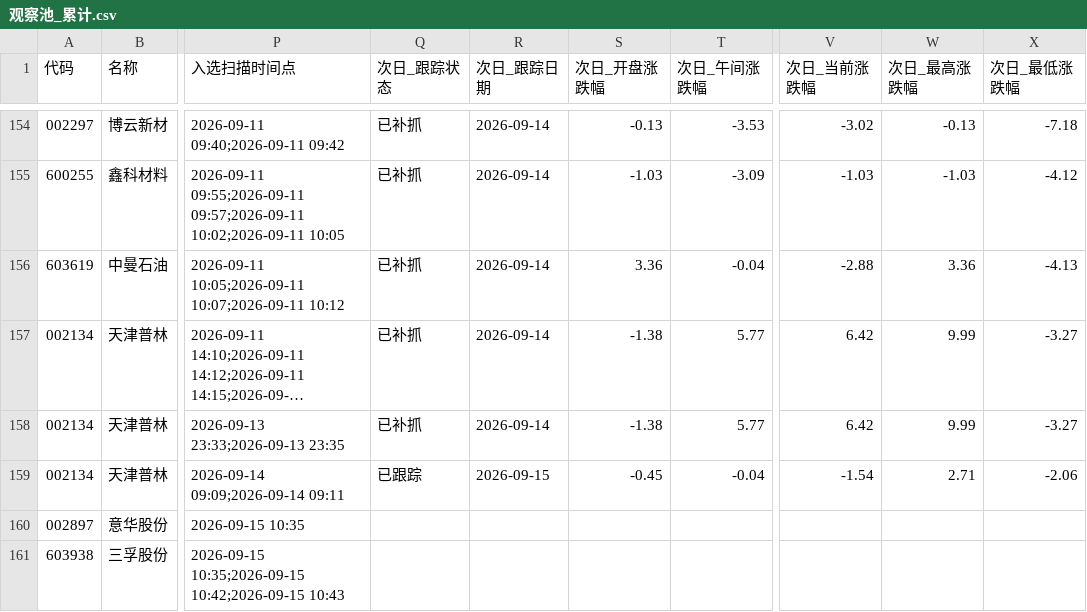
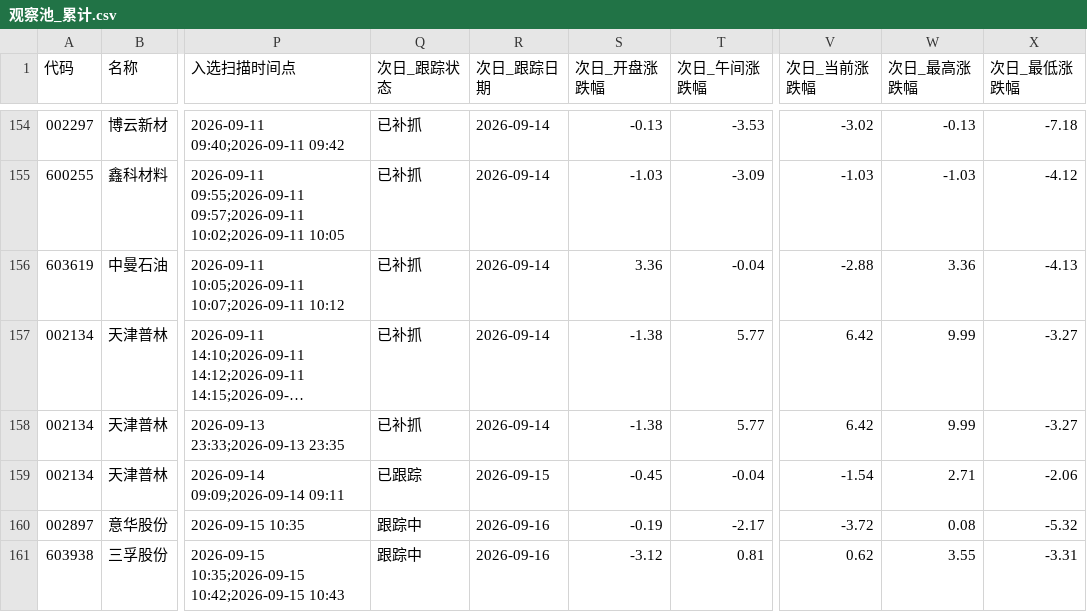
Before and after one commit to xps520/mx-stocks-monitor, a CSV file: mx_stocks_screener/观察池_累计.csv, drawn as a sheet; only a part is shown, gaps mark what is left out; long unchanged cells end in …; the diff names each change by its address in the sheet, - before the commit and + after, or states it on an @@ line.

```diff
--- a/mx_stocks_screener/观察池_累计.csv
+++ b/mx_stocks_screener/观察池_累计.csv
-Q160:Q161 (次日_跟踪状态): (empty)
+Q160:Q161 (次日_跟踪状态): 跟踪中
-R160:R161 (次日_跟踪日期): (empty)
+R160:R161 (次日_跟踪日期): 2026-09-16
-S160 (次日_开盘涨跌幅): (empty)
+S160 (次日_开盘涨跌幅): -0.19
-T160 (次日_午间涨跌幅): (empty)
+T160 (次日_午间涨跌幅): -2.17
-V160 (次日_当前涨跌幅): (empty)
+V160 (次日_当前涨跌幅): -3.72
-W160 (次日_最高涨跌幅): (empty)
+W160 (次日_最高涨跌幅): 0.08
-X160 (次日_最低涨跌幅): (empty)
+X160 (次日_最低涨跌幅): -5.32
-S161 (次日_开盘涨跌幅): (empty)
+S161 (次日_开盘涨跌幅): -3.12
-T161 (次日_午间涨跌幅): (empty)
+T161 (次日_午间涨跌幅): 0.81
-V161 (次日_当前涨跌幅): (empty)
+V161 (次日_当前涨跌幅): 0.62
-W161 (次日_最高涨跌幅): (empty)
+W161 (次日_最高涨跌幅): 3.55
-X161 (次日_最低涨跌幅): (empty)
+X161 (次日_最低涨跌幅): -3.31
```
Also changed, not shown: 1 other file.
